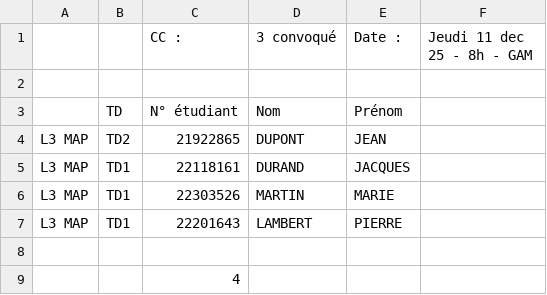
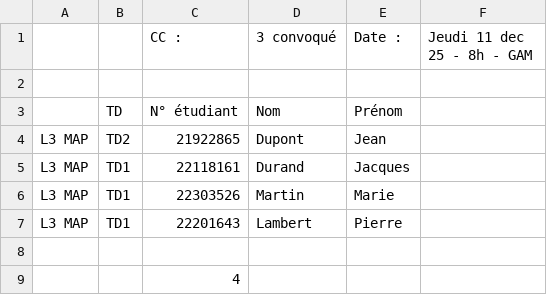
Before and after one commit to Naereen/Korektor-clone, a CSV file: exemple/liste-etudiants.csv, drawn as a sheet.

Commit message:
Je préfère mes noms d'étudiants en mode 'Luc Besson' plutôt 'LUC BESSON'

```diff
--- a/exemple/liste-etudiants.csv
+++ b/exemple/liste-etudiants.csv
@@ -3,6 +3,6 @@
 ,TD,N° étudiant,Nom,Prénom,
-L3 MAP,TD2,21922865,DUPONT,JEAN,
-L3 MAP,TD1,22118161,DURAND,JACQUES,
-L3 MAP,TD1,22303526,MARTIN,MARIE,
-L3 MAP,TD1,22201643,LAMBERT,PIERRE,
+L3 MAP,TD2,21922865,Dupont,Jean,
+L3 MAP,TD1,22118161,Durand,Jacques,
+L3 MAP,TD1,22303526,Martin,Marie,
+L3 MAP,TD1,22201643,Lambert,Pierre,
 ,,,,,
```
